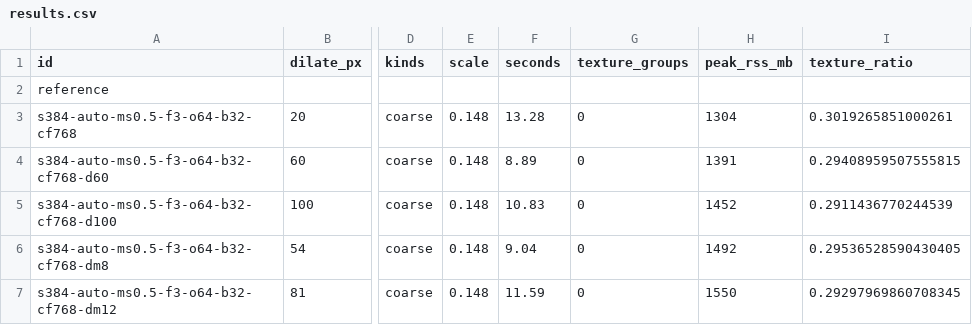
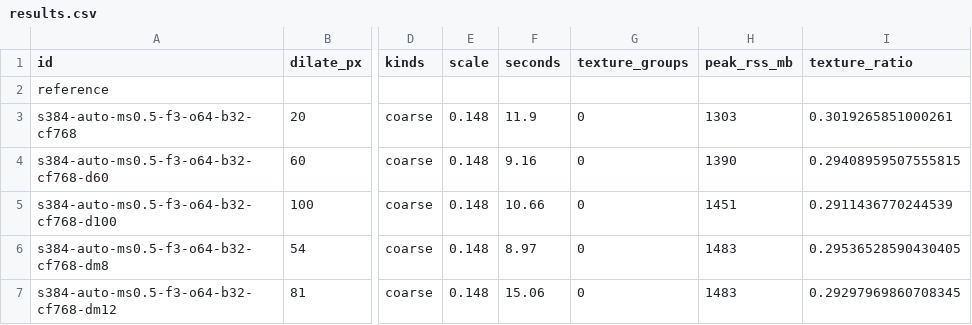
Before and after one commit to lodbigy-770/FIXPIC, a CSV file: m3_bench/boy_large/results.csv, drawn as a sheet; only a part is shown, gaps mark what is left out; the diff names each change by its address in the sheet, - before the commit and + after, or states it on an @@ line.

```diff
--- a/m3_bench/boy_large/results.csv
+++ b/m3_bench/boy_large/results.csv
-F3 (seconds): 13.28
+F3 (seconds): 11.9
-H3 (peak_rss_mb): 1304
+H3 (peak_rss_mb): 1303
-F4 (seconds): 8.89
+F4 (seconds): 9.16
-H4 (peak_rss_mb): 1391
+H4 (peak_rss_mb): 1390
-F5 (seconds): 10.83
+F5 (seconds): 10.66
-H5 (peak_rss_mb): 1452
+H5 (peak_rss_mb): 1451
-F6 (seconds): 9.04
+F6 (seconds): 8.97
-H6 (peak_rss_mb): 1492
+H6 (peak_rss_mb): 1483
-F7 (seconds): 11.59
+F7 (seconds): 15.06
-H7 (peak_rss_mb): 1550
+H7 (peak_rss_mb): 1483
```
Also changed, not shown: 7 other files.
